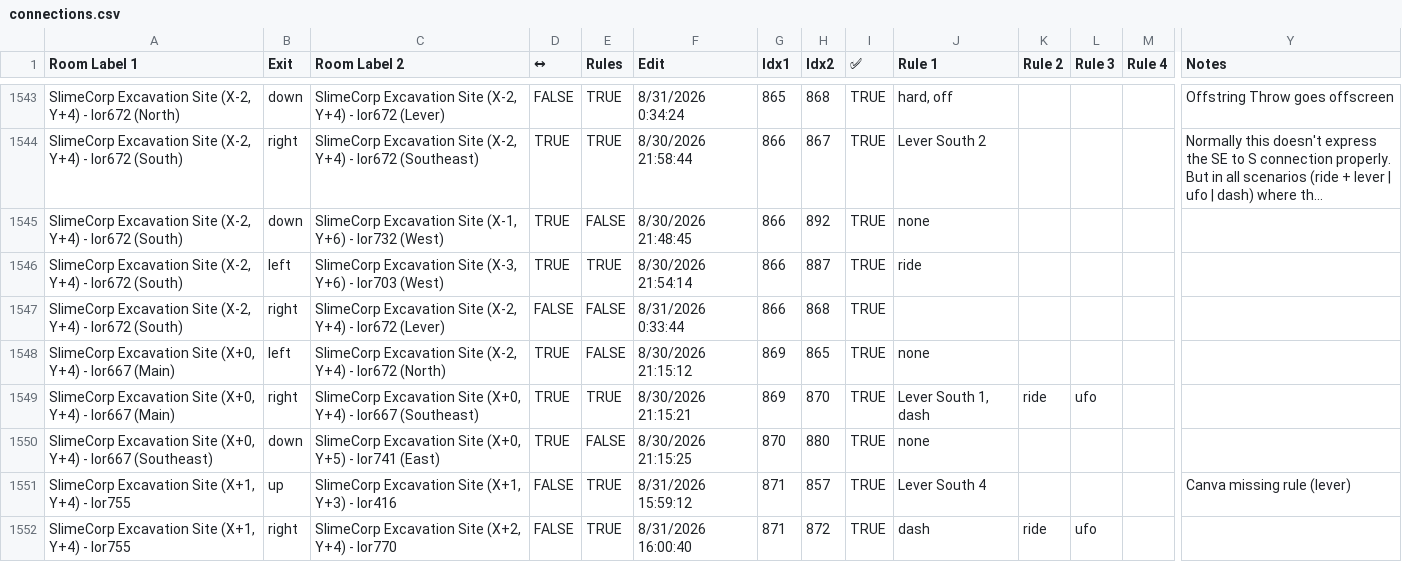
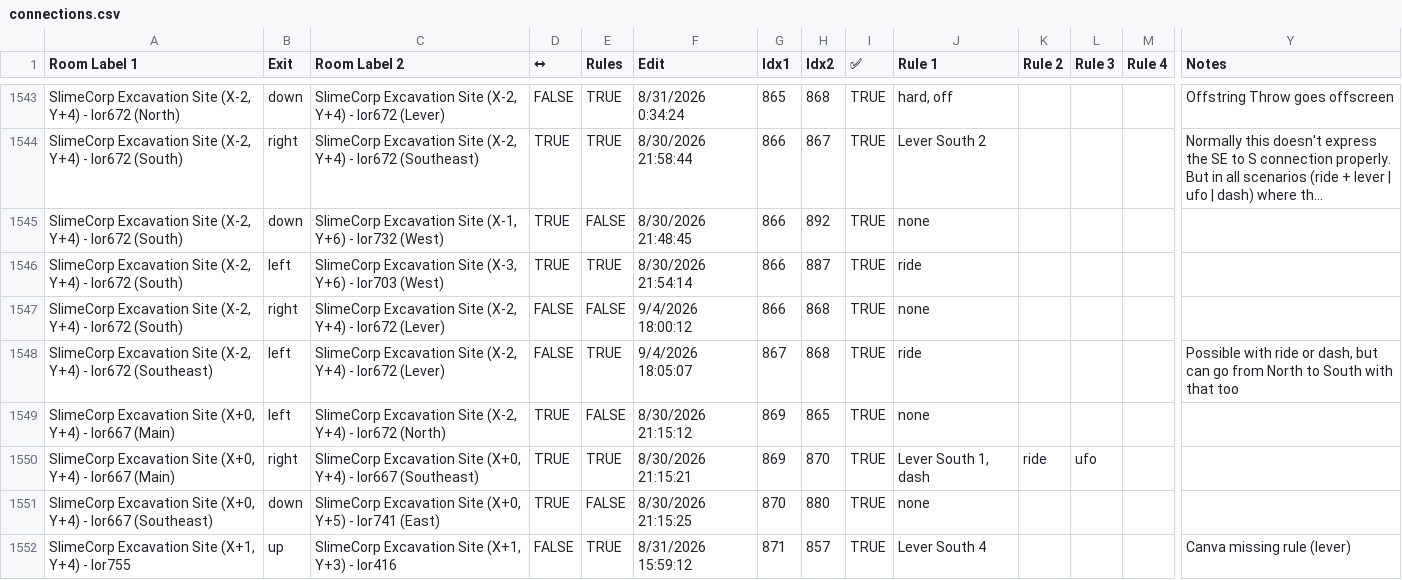
Before and after one commit to CertifiedPyro/Archipelago, a CSV file: worlds/pipistrello/data/connections.csv, drawn as a sheet; only a part is shown, gaps mark what is left out; the shorter side is filled out with more unchanged rows; long unchanged cells end in …; rows hold the shown columns only; the diff names each change by its address in the sheet, - before the commit and + after, or states it on an @@ line.

Commit message:
Add Excavation Site tests

```diff
--- a/worlds/pipistrello/data/connections.csv
+++ b/worlds/pipistrello/data/connections.csv
-F1547 (Edit): 8/31/2026 0:33:44
+F1547 (Edit): 9/4/2026 18:00:12
-J1547 (Rule 1): (empty)
+J1547 (Rule 1): none
+row 1548: SlimeCorp Excavation Site (X-2, Y+4) - lor672 (Southeast) | left | SlimeCorp Excavation Site (X-2, Y+4) - lor672 (Lever) | FALSE | TRUE | 9/4/2026 18:05:07 | 867 | 868 | TRUE | ride |  |  |  | Possible with ride or dash, but can go from North to South with that too
```
Also changed, not shown: worlds/pipistrello/data/locations.csv, 5 other files.
